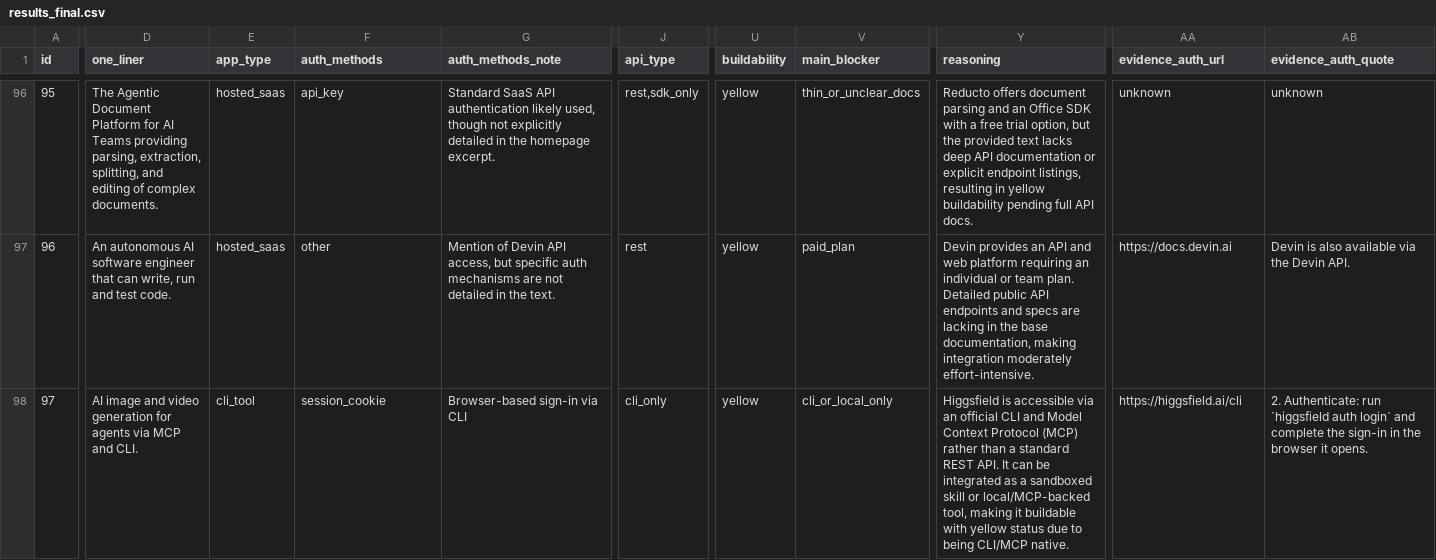
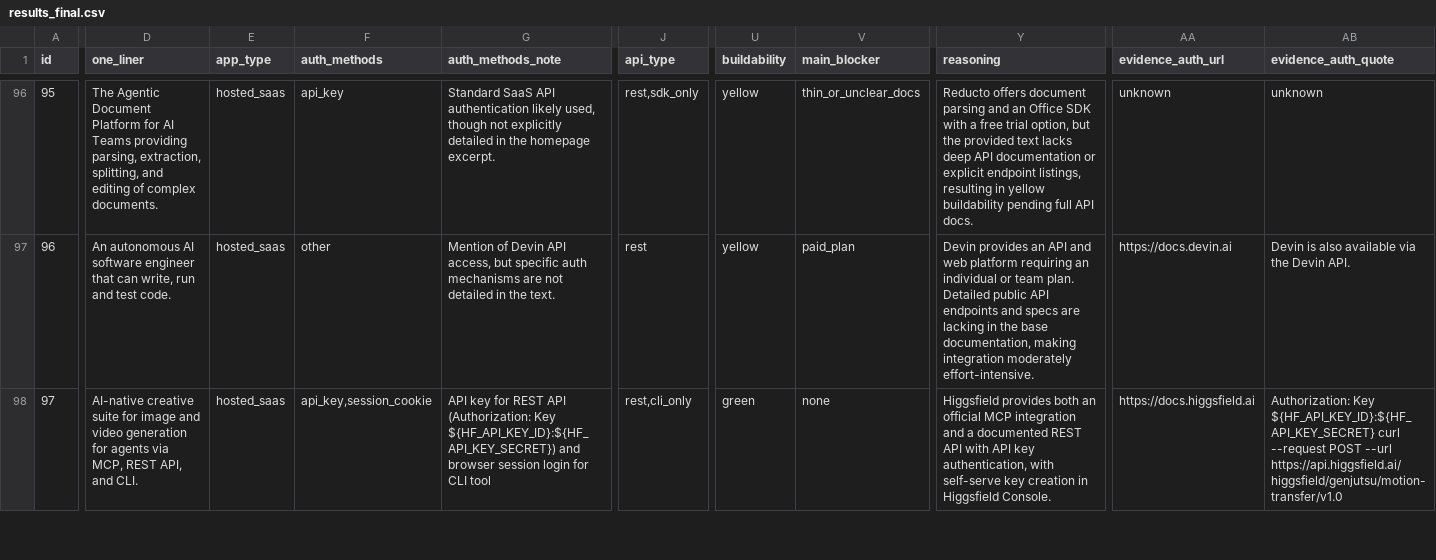
Before and after one commit to Sushanth-xy/composio-toolkit-research, a CSV file: data/results_final.csv, drawn as a sheet; only a part is shown, gaps mark what is left out; the diff covers the shown part only; the diff names each change by its address in the sheet, - before the commit and + after, or states it on an @@ line.

Commit message:
Audit fixes: remove ungrounded accuracy claims, re-source vendor evidence, add blank hold-out template, static HTML render

```diff
--- a/data/results_final.csv
+++ b/data/results_final.csv
-D98 (one_liner): AI image and video generation for agents via MCP and CLI.
+D98 (one_liner): AI-native creative suite for image and video generation for agents via MCP, REST API, and CLI.
-E98 (app_type): cli_tool
+E98 (app_type): hosted_saas
-F98 (auth_methods): session_cookie
+F98 (auth_methods): api_key,session_cookie
-G98 (auth_methods_note): Browser-based sign-in via CLI
+G98 (auth_methods_note): API key for REST API (Authorization: Key ${HF_API_KEY_ID}:${HF_API_KEY_SECRET}) and browser session login for CLI tool
-J98 (api_type): cli_only
+J98 (api_type): rest,cli_only
-U98 (buildability): yellow
+U98 (buildability): green
-V98 (main_blocker): cli_or_local_only
+V98 (main_blocker): none
-Y98 (reasoning): Higgsfield is accessible via an official CLI and Model Context Protocol (MCP) rather than a standard REST API. It can be integrated as a sandboxed skill or local/MCP-backed tool, making it buildable with yellow status due to being CLI/MCP native.
+Y98 (reasoning): Higgsfield provides both an official MCP integration and a documented REST API with API key authentication, with self-serve key creation in Higgsfield Console.
-AA98 (evidence_auth_url): https://higgsfield.ai/cli
+AA98 (evidence_auth_url): https://docs.higgsfield.ai
-AB98 (evidence_auth_quote): 2. Authenticate: run `higgsfield auth login` and complete the sign-in in the browser it opens.
+AB98 (evidence_auth_quote): Authorization: Key ${HF_API_KEY_ID}:${HF_API_KEY_SECRET} curl --request POST --url https://api.higgsfield.ai/higgsfield/genjutsu/motion-transfer/v1.0
```
Also changed, not shown: 69 edited cells elsewhere in this file, 11 other files.
